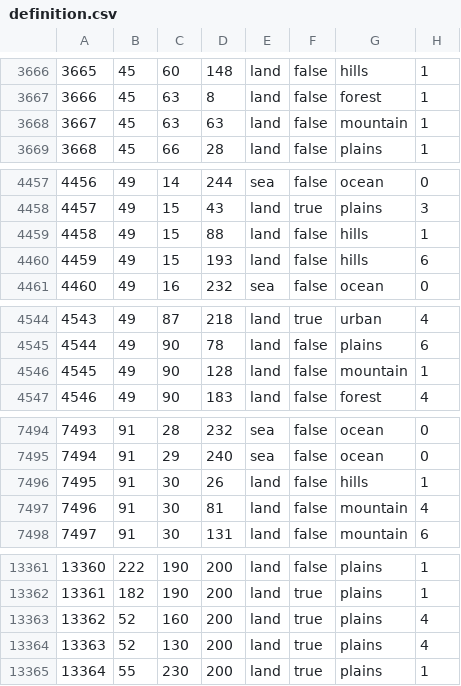
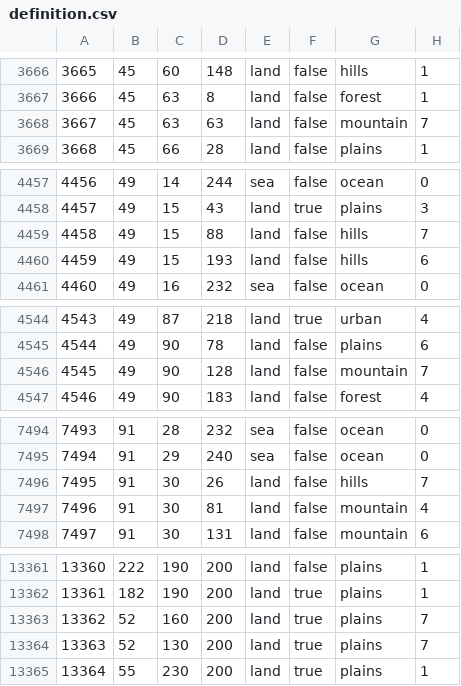
Before and after one commit to Gtym33/Kursach-Himiya, a CSV file: map/definition.csv, drawn as a sheet; only a part is shown, gaps mark what is left out; the diff covers the shown part only.

```diff
--- a/map/definition.csv
+++ b/map/definition.csv
@@ -3667,3 +3667,3 @@
 3666;45;63;8;land;false;forest;1
-3667;45;63;63;land;false;mountain;1
+3667;45;63;63;land;false;mountain;7
 3668;45;66;28;land;false;plains;1
@@ -4458,3 +4458,3 @@
 4457;49;15;43;land;true;plains;3
-4458;49;15;88;land;false;hills;1
+4458;49;15;88;land;false;hills;7
 4459;49;15;193;land;false;hills;6
@@ -4545,3 +4545,3 @@
 4544;49;90;78;land;false;plains;6
-4545;49;90;128;land;false;mountain;1
+4545;49;90;128;land;false;mountain;7
 4546;49;90;183;land;false;forest;4
@@ -7495,3 +7495,3 @@
 7494;91;29;240;sea;false;ocean;0
-7495;91;30;26;land;false;hills;1
+7495;91;30;26;land;false;hills;7
 7496;91;30;81;land;false;mountain;4
@@ -13362,4 +13362,4 @@
 13361;182;190;200;land;true;plains;1
-13362;52;160;200;land;true;plains;4
-13363;52;130;200;land;true;plains;4
+13362;52;160;200;land;true;plains;7
+13363;52;130;200;land;true;plains;7
 13364;55;230;200;land;true;plains;1
```
Also changed, not shown: 2 edited cells elsewhere in this file, 51 other files.
